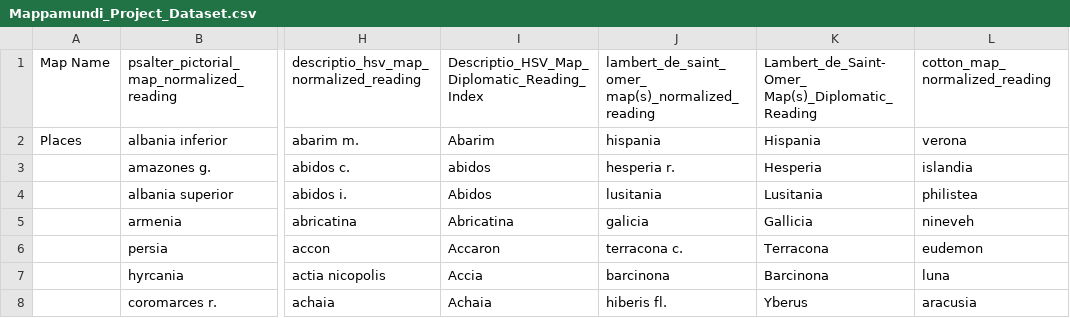
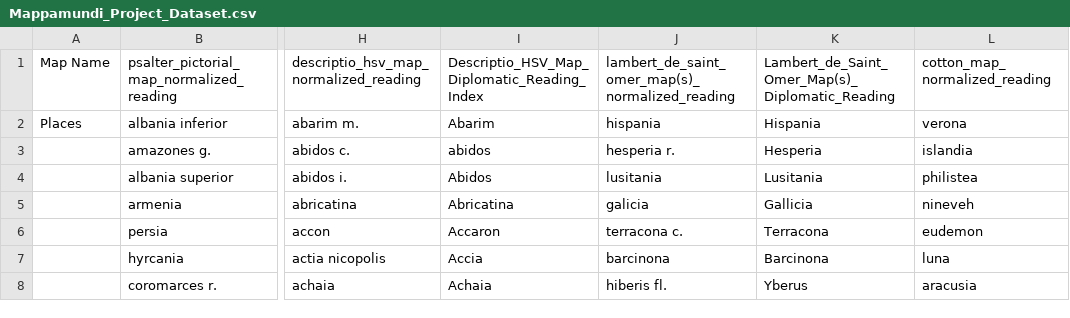
Before and after one commit to jglev/medieval-mappamundi, a CSV file: Mappamundi_Project_Dataset.csv, drawn as a sheet; only a part is shown, gaps mark what is left out; the diff names each change by its address in the sheet, - before the commit and + after, or states it on an @@ line.

Commit message:
Fixed inconsistent naming of columns.

```diff
--- a/Mappamundi_Project_Dataset.csv
+++ b/Mappamundi_Project_Dataset.csv
-J1: lambert_de_saint_omer_ map(s)_normalized_reading
+J1: lambert_de_saint_omer_map(s)_normalized_reading
-K1: Lambert_de_Saint-Omer_ Map(s)_Diplomatic_Reading
+K1: Lambert_de_Saint_Omer_Map(s)_Diplomatic_Reading
```
Also changed, not shown: 1 other file.
